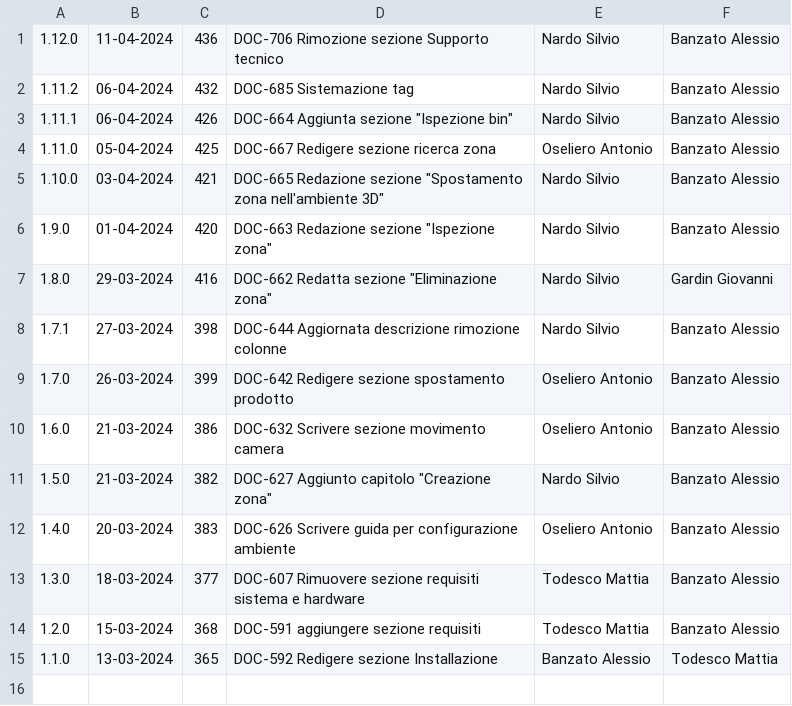
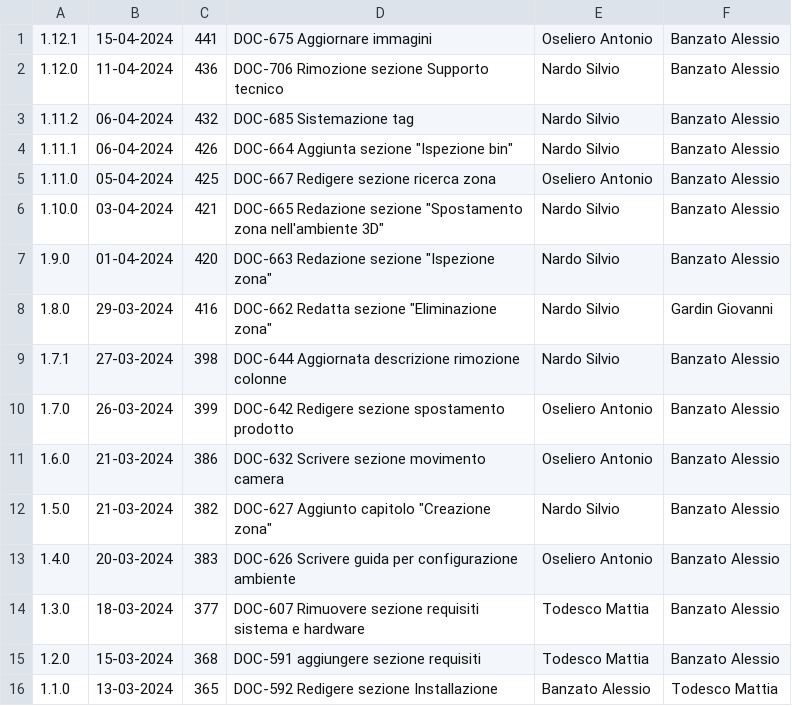
Before and after one commit to Error-418-SWE/Documenti, a CSV file: 3 - PB/Documentazione esterna/Manuale Utente/log.csv, drawn as a sheet; the diff names each change by its address in the sheet, - before the commit and + after, or states it on an @@ line.

```diff
--- a/3 - PB/Documentazione esterna/Manuale Utente/log.csv
+++ b/3 - PB/Documentazione esterna/Manuale Utente/log.csv
+row 1: 1.12.1 | 15-04-2024 | 441 | DOC-675 Aggiornare immagini | Oseliero Antonio | Banzato Alessio
```
